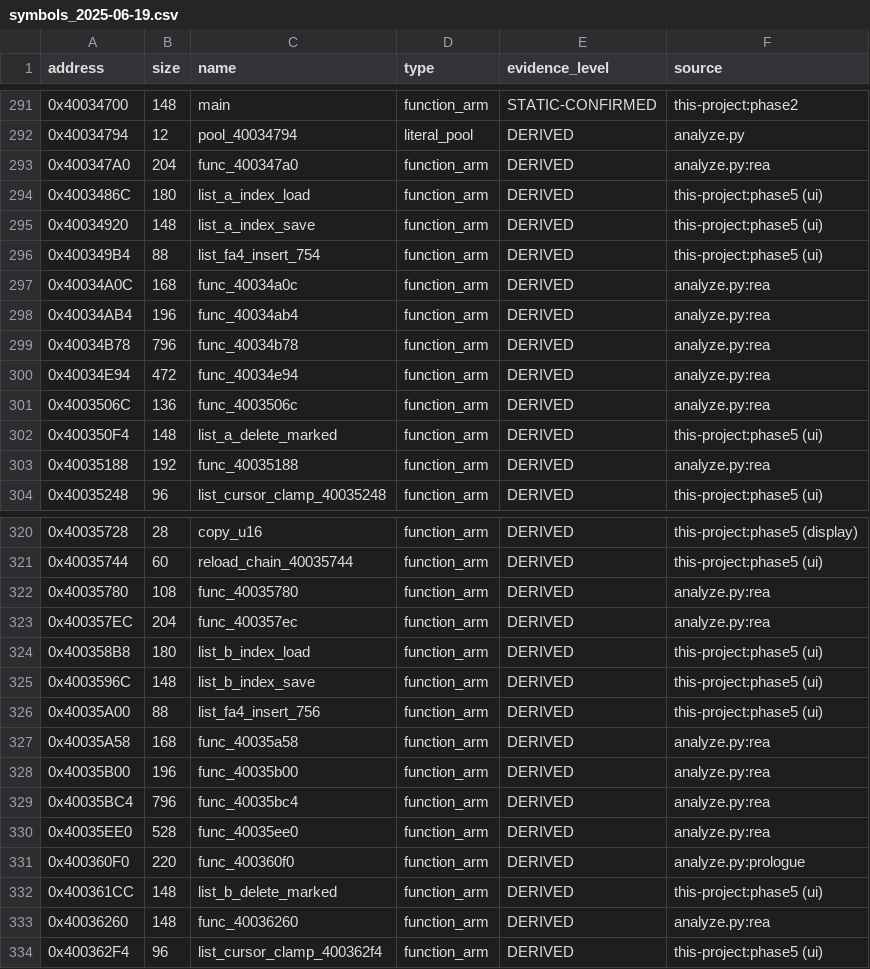
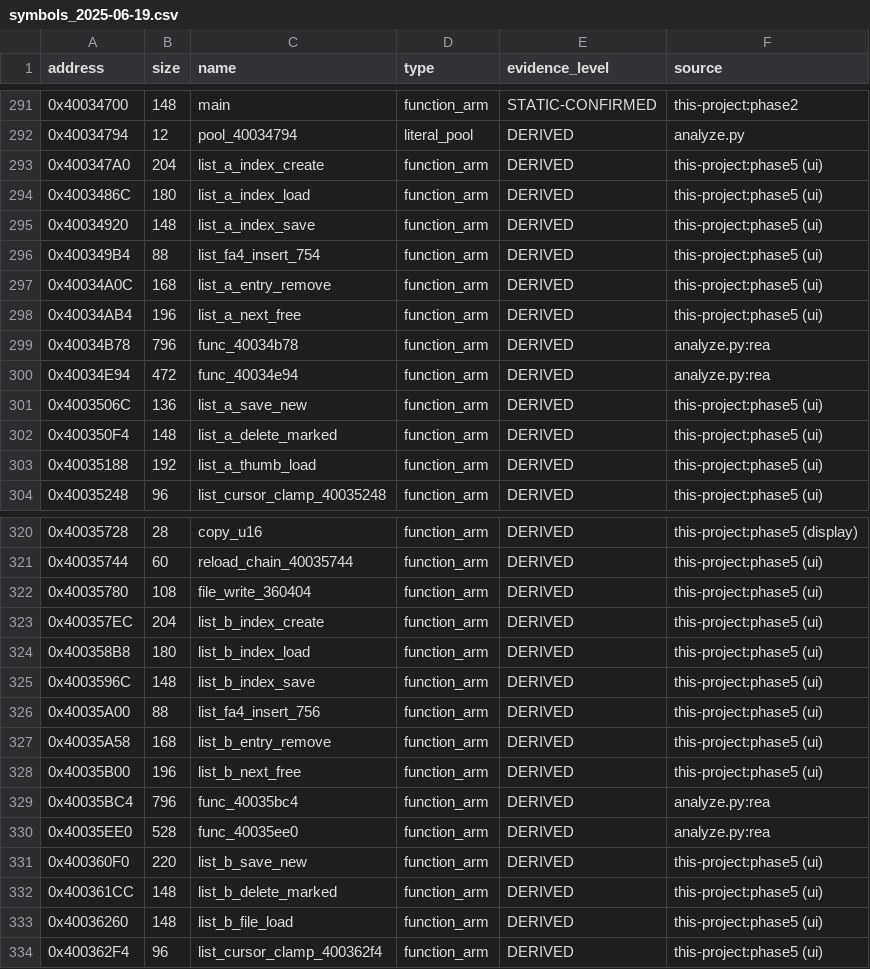
Before and after one commit to dev-marcos/dpos350p-decomp, a CSV file: symbols/symbols_2025-06-19.csv, drawn as a sheet; only a part is shown, gaps mark what is left out; the diff covers the shown part only.

```diff
--- a/symbols/symbols_2025-06-19.csv
+++ b/symbols/symbols_2025-06-19.csv
@@ -292,3 +292,3 @@ address,size,name,type,evidence_level,source
 0x40034794,12,pool_40034794,literal_pool,DERIVED,analyze.py
-0x400347A0,204,func_400347a0,function_arm,DERIVED,analyze.py:rea
+0x400347A0,204,list_a_index_create,function_arm,DERIVED,this-project:phase5 (ui)
 0x4003486C,180,list_a_index_load,function_arm,DERIVED,this-project:phase5 (ui)
@@ -296,9 +296,9 @@ address,size,name,type,evidence_level,source
 0x400349B4,88,list_fa4_insert_754,function_arm,DERIVED,this-project:phase5 (ui)
-0x40034A0C,168,func_40034a0c,function_arm,DERIVED,analyze.py:rea
-0x40034AB4,196,func_40034ab4,function_arm,DERIVED,analyze.py:rea
+0x40034A0C,168,list_a_entry_remove,function_arm,DERIVED,this-project:phase5 (ui)
+0x40034AB4,196,list_a_next_free,function_arm,DERIVED,this-project:phase5 (ui)
 0x40034B78,796,func_40034b78,function_arm,DERIVED,analyze.py:rea
 0x40034E94,472,func_40034e94,function_arm,DERIVED,analyze.py:rea
-0x4003506C,136,func_4003506c,function_arm,DERIVED,analyze.py:rea
+0x4003506C,136,list_a_save_new,function_arm,DERIVED,this-project:phase5 (ui)
 0x400350F4,148,list_a_delete_marked,function_arm,DERIVED,this-project:phase5 (ui)
-0x40035188,192,func_40035188,function_arm,DERIVED,analyze.py:rea
+0x40035188,192,list_a_thumb_load,function_arm,DERIVED,this-project:phase5 (ui)
 0x40035248,96,list_cursor_clamp_40035248,function_arm,DERIVED,this-project:phase5 (ui)
@@ -321,4 +321,4 @@ address,size,name,type,evidence_level,source
 0x40035744,60,reload_chain_40035744,function_arm,DERIVED,this-project:phase5 (ui)
-0x40035780,108,func_40035780,function_arm,DERIVED,analyze.py:rea
-0x400357EC,204,func_400357ec,function_arm,DERIVED,analyze.py:rea
+0x40035780,108,file_write_360404,function_arm,DERIVED,this-project:phase5 (ui)
+0x400357EC,204,list_b_index_create,function_arm,DERIVED,this-project:phase5 (ui)
 0x400358B8,180,list_b_index_load,function_arm,DERIVED,this-project:phase5 (ui)
@@ -326,9 +326,9 @@ address,size,name,type,evidence_level,source
 0x40035A00,88,list_fa4_insert_756,function_arm,DERIVED,this-project:phase5 (ui)
-0x40035A58,168,func_40035a58,function_arm,DERIVED,analyze.py:rea
-0x40035B00,196,func_40035b00,function_arm,DERIVED,analyze.py:rea
+0x40035A58,168,list_b_entry_remove,function_arm,DERIVED,this-project:phase5 (ui)
+0x40035B00,196,list_b_next_free,function_arm,DERIVED,this-project:phase5 (ui)
 0x40035BC4,796,func_40035bc4,function_arm,DERIVED,analyze.py:rea
 0x40035EE0,528,func_40035ee0,function_arm,DERIVED,analyze.py:rea
-0x400360F0,220,func_400360f0,function_arm,DERIVED,analyze.py:prologue
+0x400360F0,220,list_b_save_new,function_arm,DERIVED,this-project:phase5 (ui)
 0x400361CC,148,list_b_delete_marked,function_arm,DERIVED,this-project:phase5 (ui)
-0x40036260,148,func_40036260,function_arm,DERIVED,analyze.py:rea
+0x40036260,148,list_b_file_load,function_arm,DERIVED,this-project:phase5 (ui)
 0x400362F4,96,list_cursor_clamp_400362f4,function_arm,DERIVED,this-project:phase5 (ui)
```
Also changed, not shown: 22 edited cells elsewhere in this file, symbols/manual.csv, 50 other files.
